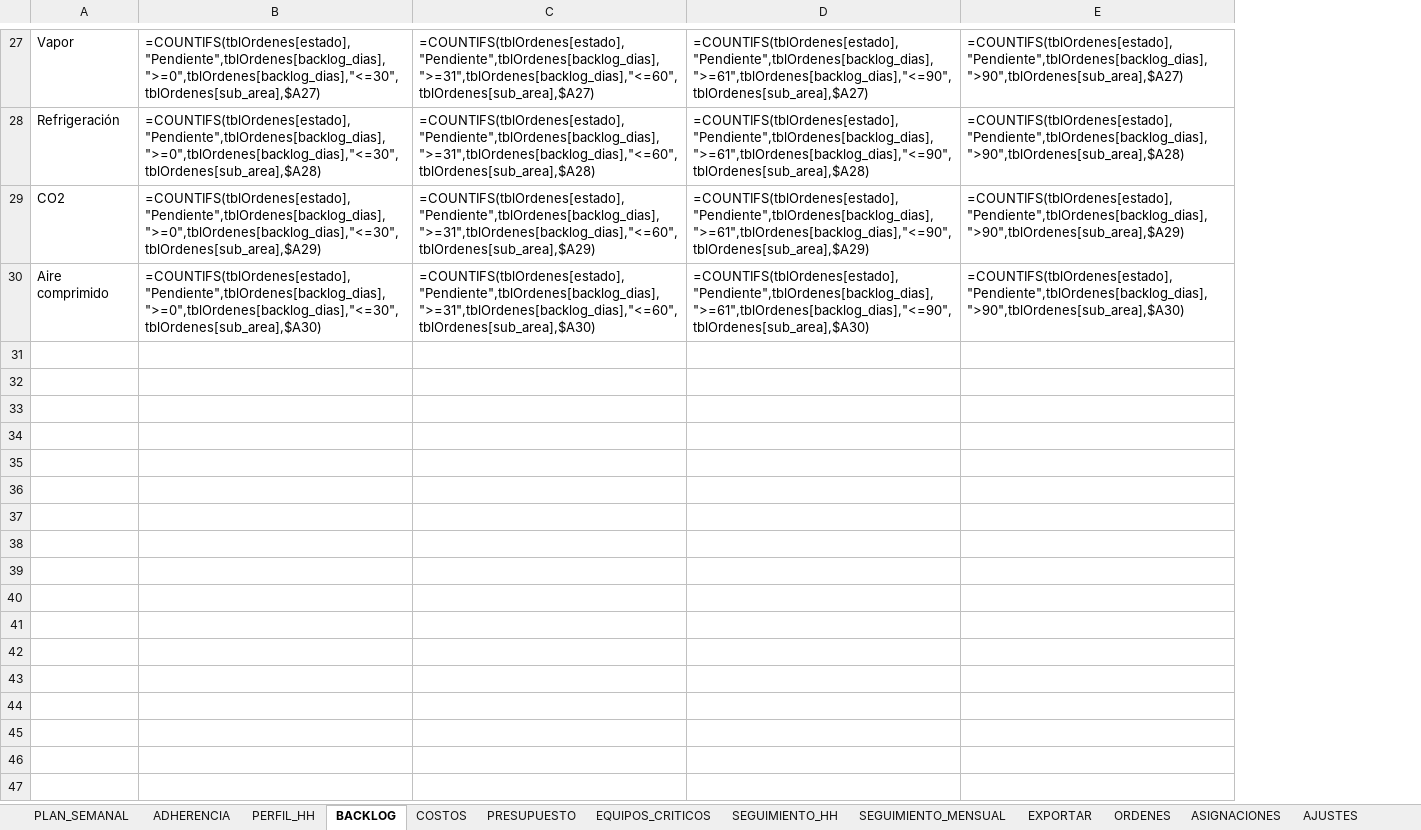
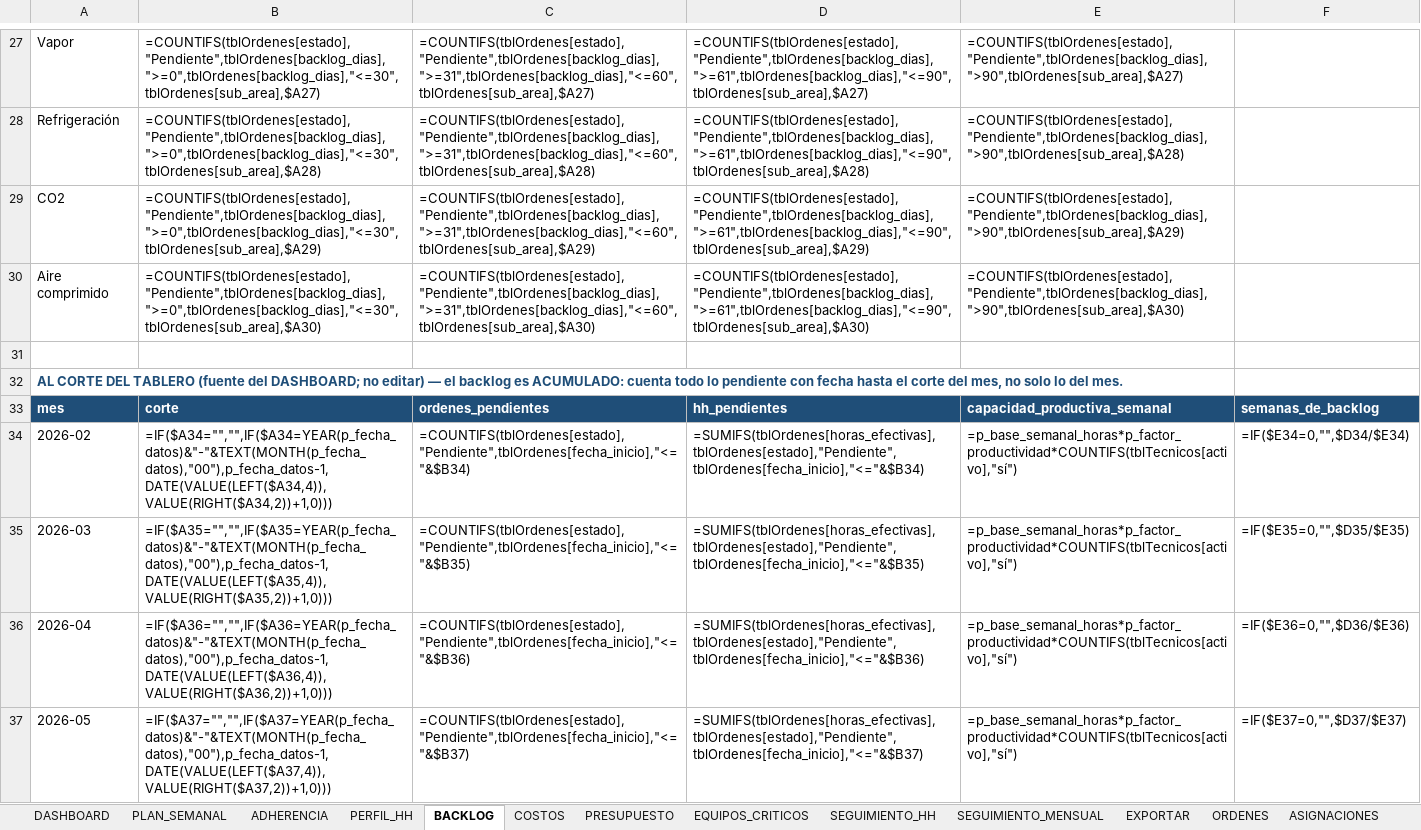
Before and after one commit to Crysthian04/Creacion-de-Notepad, an Excel workbook: mantplan/MantPlan.xlsx, sheet BACKLOG, drawn as a sheet; only a part is shown, gaps mark what is left out; values as stored, in another font and other column widths than the file's, no borders; formulas without a stored value are shown as written; conditional formats not drawn; 1 other sheet too large or unreadable and not compared; the diff covers the shown part only; the diff names each change by its address in the sheet, - before the commit and + after, or states it on an @@ line.

```diff
--- a/mantplan/MantPlan.xlsx (sheet BACKLOG)
+++ b/mantplan/MantPlan.xlsx (sheet BACKLOG)
+sheet tab: DASHBOARD
+column F, empty
+row 31: (empty)
+row 32: AL CORTE DEL TABLERO (fuente del DASHBOARD; no editar) — el backlog es ACUMULADO: cuenta todo lo pendiente con fecha hasta el corte del mes, no solo lo del mes.
+row 33: mes | corte | ordenes_pendientes | hh_pendientes | capacidad_productiva_semanal | semanas_de_backlog
+row 34: 2026-02 | =IF($A34="","",IF($A34=YEAR(p_fecha_datos)&"-"&TEXT(MONTH(p_fecha_datos),"00"),p_fecha_datos-1,DATE(VALUE(LEFT($A34,4)),VALUE(RIGHT($A34,2))+1,0))) | =COUNTIFS(tblOrdenes[estado],"Pendiente",tblOrdenes[fecha_inicio],"<="&$B34) | =SUMIFS(tblOrdenes[horas_efectivas],tblOrdenes[estado],"Pendiente",tblOrdenes[fecha_inicio],"<="&$B34) | =p_base_semanal_horas*p_factor_productividad*COUNTIFS(tblTecnicos[activo],"sí") | =IF($E34=0,"",$D34/$E34)
+row 35: 2026-03 | =IF($A35="","",IF($A35=YEAR(p_fecha_datos)&"-"&TEXT(MONTH(p_fecha_datos),"00"),p_fecha_datos-1,DATE(VALUE(LEFT($A35,4)),VALUE(RIGHT($A35,2))+1,0))) | =COUNTIFS(tblOrdenes[estado],"Pendiente",tblOrdenes[fecha_inicio],"<="&$B35) | =SUMIFS(tblOrdenes[horas_efectivas],tblOrdenes[estado],"Pendiente",tblOrdenes[fecha_inicio],"<="&$B35) | =p_base_semanal_horas*p_factor_productividad*COUNTIFS(tblTecnicos[activo],"sí") | =IF($E35=0,"",$D35/$E35)
+row 36: 2026-04 | =IF($A36="","",IF($A36=YEAR(p_fecha_datos)&"-"&TEXT(MONTH(p_fecha_datos),"00"),p_fecha_datos-1,DATE(VALUE(LEFT($A36,4)),VALUE(RIGHT($A36,2))+1,0))) | =COUNTIFS(tblOrdenes[estado],"Pendiente",tblOrdenes[fecha_inicio],"<="&$B36) | =SUMIFS(tblOrdenes[horas_efectivas],tblOrdenes[estado],"Pendiente",tblOrdenes[fecha_inicio],"<="&$B36) | =p_base_semanal_horas*p_factor_productividad*COUNTIFS(tblTecnicos[activo],"sí") | =IF($E36=0,"",$D36/$E36)
+row 37: 2026-05 | =IF($A37="","",IF($A37=YEAR(p_fecha_datos)&"-"&TEXT(MONTH(p_fecha_datos),"00"),p_fecha_datos-1,DATE(VALUE(LEFT($A37,4)),VALUE(RIGHT($A37,2))+1,0))) | =COUNTIFS(tblOrdenes[estado],"Pendiente",tblOrdenes[fecha_inicio],"<="&$B37) | =SUMIFS(tblOrdenes[horas_efectivas],tblOrdenes[estado],"Pendiente",tblOrdenes[fecha_inicio],"<="&$B37) | =p_base_semanal_horas*p_factor_productividad*COUNTIFS(tblTecnicos[activo],"sí") | =IF($E37=0,"",$D37/$E37)
```
Also changed, not shown: 7 added rows elsewhere in this sheet, sheet PLAN_SEMANAL, sheet EXPORTAR, sheet ADHERENCIA, sheet PERFIL_HH, sheet PARAMETROS, other sheet tabs, charts or pictures, 6 other files.
